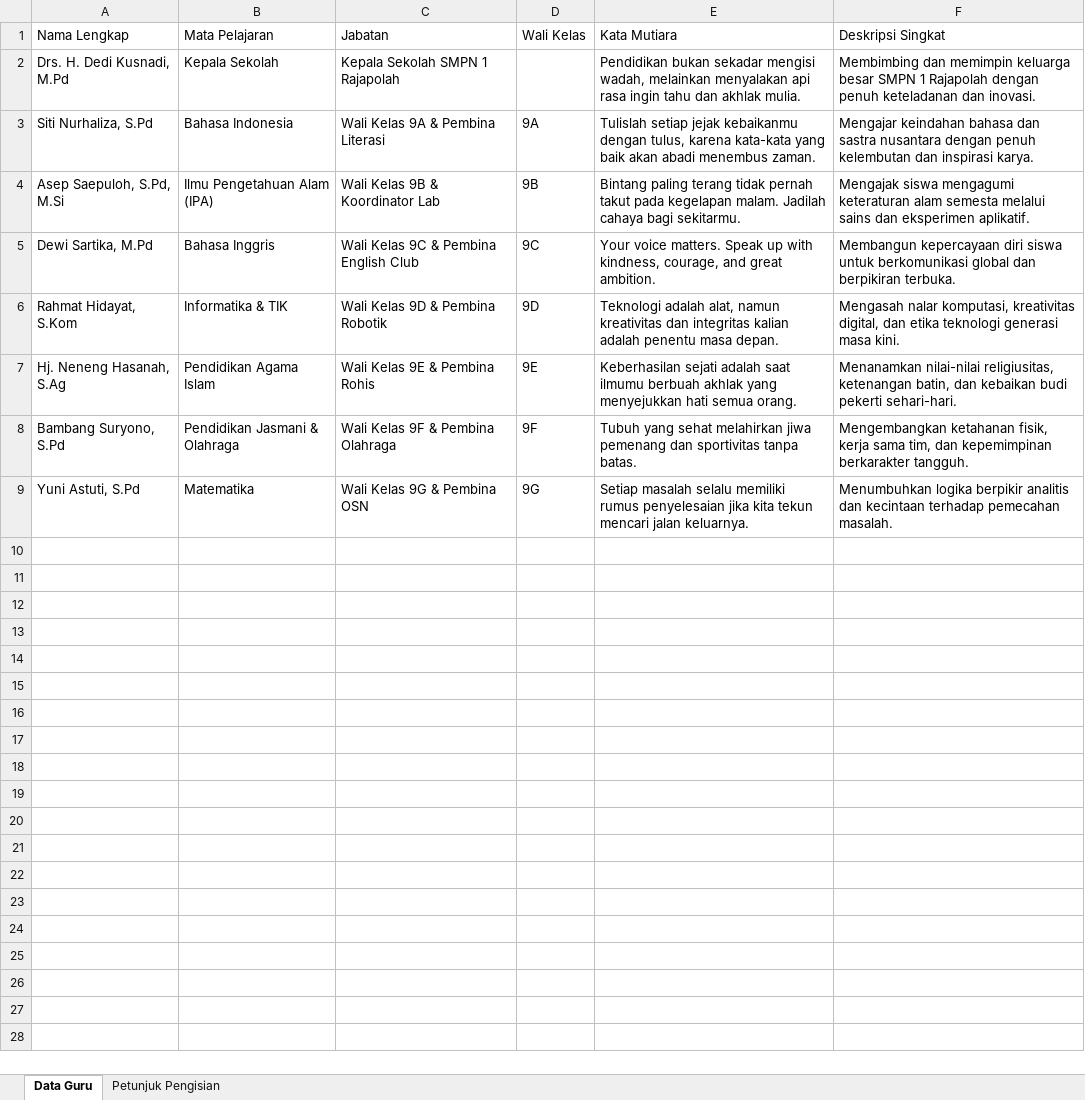
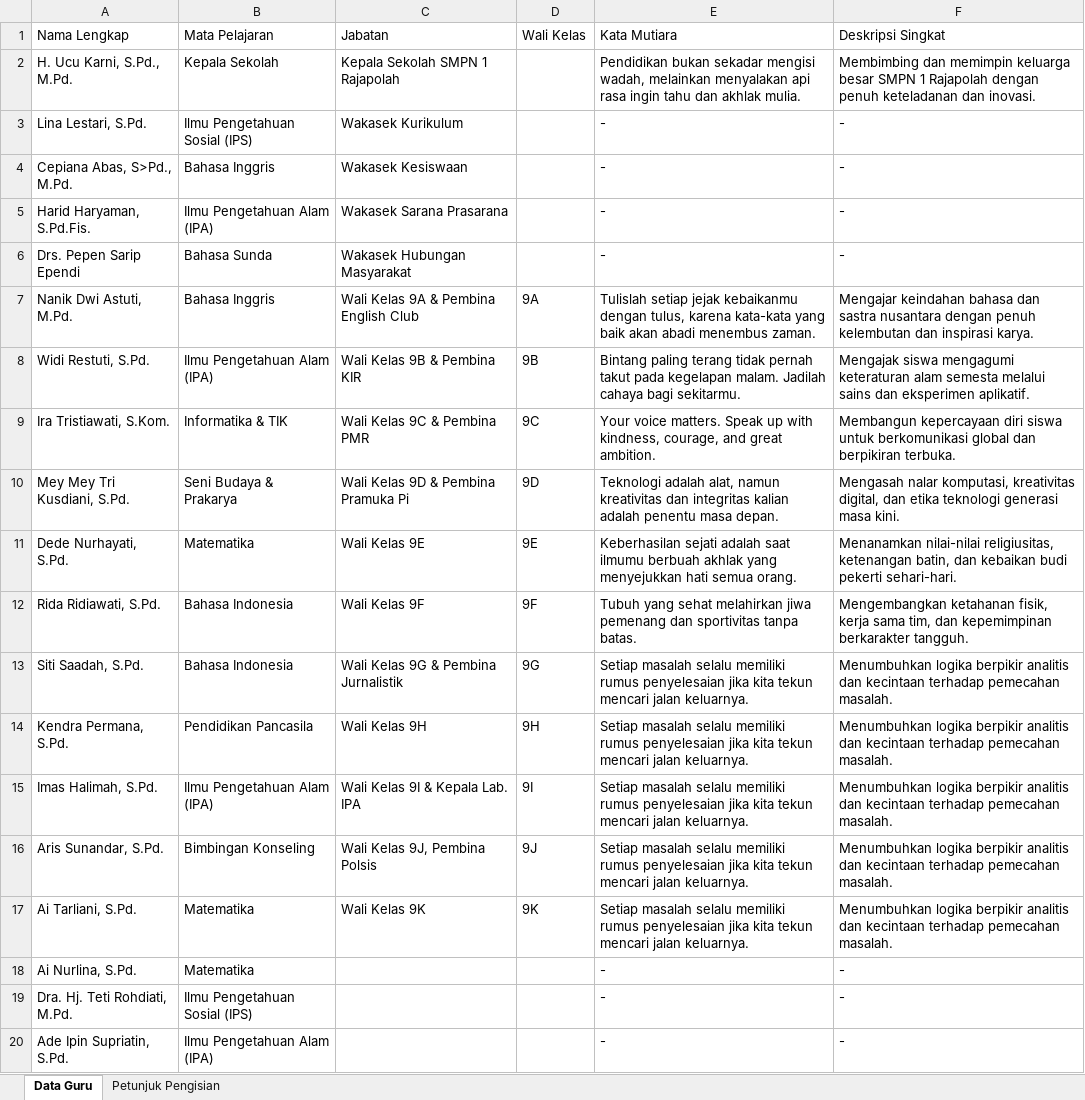
Before and after one commit to kesiswaannesaratas/memories-2027-smpn1rajapolah, an Excel workbook: template-import-guru-smpn1rajapolah.xlsx, sheet Data Guru, drawn as a sheet; only a part is shown; values as stored, in another font and other column widths than the file's, no borders; addresses are those after the commit; the diff covers the shown part only; the diff names each change by its address in the sheet, - before the commit and + after, or states it on an @@ line.

Commit message:
data: urutkan data guru M. Galih Guligah sebelum Saepul Hakim di database dan template Excel

```diff
--- a/template-import-guru-smpn1rajapolah.xlsx (sheet Data Guru)
+++ b/template-import-guru-smpn1rajapolah.xlsx (sheet Data Guru)
-A2 (Nama Lengkap): Drs. H. Dedi Kusnadi, M.Pd
+A2 (Nama Lengkap): H. Ucu Karni, S.Pd., M.Pd.
+row 3: Lina Lestari, S.Pd. | Ilmu Pengetahuan Sosial (IPS) | Wakasek Kurikulum |  | - | -
+row 4: Cepiana Abas, S>Pd., M.Pd. | Bahasa Inggris | Wakasek Kesiswaan |  | - | -
+row 5: Harid Haryaman, S.Pd.Fis. | Ilmu Pengetahuan Alam (IPA) | Wakasek Sarana Prasarana |  | - | -
+row 6: Drs. Pepen Sarip Ependi | Bahasa Sunda | Wakasek Hubungan Masyarakat |  | - | -
-A7 (Nama Lengkap): Siti Nurhaliza, S.Pd
+A7 (Nama Lengkap): Nanik Dwi Astuti, M.Pd.
-B7 (Mata Pelajaran): Bahasa Indonesia
+B7 (Mata Pelajaran): Bahasa Inggris
-C7 (Jabatan): Wali Kelas 9A & Pembina Literasi
+C7 (Jabatan): Wali Kelas 9A & Pembina English Club
-A8 (Nama Lengkap): Asep Saepuloh, S.Pd, M.Si
+A8 (Nama Lengkap): Widi Restuti, S.Pd.
-C8 (Jabatan): Wali Kelas 9B & Koordinator Lab
+C8 (Jabatan): Wali Kelas 9B & Pembina KIR
-A9 (Nama Lengkap): Dewi Sartika, M.Pd
+A9 (Nama Lengkap): Ira Tristiawati, S.Kom.
-B9 (Mata Pelajaran): Bahasa Inggris
+B9 (Mata Pelajaran): Informatika & TIK
-C9 (Jabatan): Wali Kelas 9C & Pembina English Club
+C9 (Jabatan): Wali Kelas 9C & Pembina PMR
-A10 (Nama Lengkap): Rahmat Hidayat, S.Kom
+A10 (Nama Lengkap): Mey Mey Tri Kusdiani, S.Pd.
-B10 (Mata Pelajaran): Informatika & TIK
+B10 (Mata Pelajaran): Seni Budaya & Prakarya
-C10 (Jabatan): Wali Kelas 9D & Pembina Robotik
+C10 (Jabatan): Wali Kelas 9D & Pembina Pramuka Pi
-A11 (Nama Lengkap): Hj. Neneng Hasanah, S.Ag
+A11 (Nama Lengkap): Dede Nurhayati, S.Pd.
-B11 (Mata Pelajaran): Pendidikan Agama Islam
+B11 (Mata Pelajaran): Matematika
-C11 (Jabatan): Wali Kelas 9E & Pembina Rohis
+C11 (Jabatan): Wali Kelas 9E
-A12 (Nama Lengkap): Bambang Suryono, S.Pd
+A12 (Nama Lengkap): Rida Ridiawati, S.Pd.
-B12 (Mata Pelajaran): Pendidikan Jasmani & Olahraga
+B12 (Mata Pelajaran): Bahasa Indonesia
-C12 (Jabatan): Wali Kelas 9F & Pembina Olahraga
+C12 (Jabatan): Wali Kelas 9F
-A13 (Nama Lengkap): Yuni Astuti, S.Pd
+A13 (Nama Lengkap): Siti Saadah, S.Pd.
-B13 (Mata Pelajaran): Matematika
+B13 (Mata Pelajaran): Bahasa Indonesia
-C13 (Jabatan): Wali Kelas 9G & Pembina OSN
+C13 (Jabatan): Wali Kelas 9G & Pembina Jurnalistik
+row 14: Kendra Permana, S.Pd. | Pendidikan Pancasila | Wali Kelas 9H | 9H | Setiap masalah selalu memiliki rumus penyelesaian jika kita tekun mencari jalan keluarnya. | Menumbuhkan logika berpikir analitis dan kecintaan terhadap pemecahan masalah.
+row 15: Imas Halimah, S.Pd. | Ilmu Pengetahuan Alam (IPA) | Wali Kelas 9I & Kepala Lab. IPA | 9I | Setiap masalah selalu memiliki rumus penyelesaian jika kita tekun mencari jalan keluarnya. | Menumbuhkan logika berpikir analitis dan kecintaan terhadap pemecahan masalah.
+row 16: Aris Sunandar, S.Pd. | Bimbingan Konseling | Wali Kelas 9J, Pembina Polsis | 9J | Setiap masalah selalu memiliki rumus penyelesaian jika kita tekun mencari jalan keluarnya. | Menumbuhkan logika berpikir analitis dan kecintaan terhadap pemecahan masalah.
+row 17: Ai Tarliani, S.Pd. | Matematika | Wali Kelas 9K | 9K | Setiap masalah selalu memiliki rumus penyelesaian jika kita tekun mencari jalan keluarnya. | Menumbuhkan logika berpikir analitis dan kecintaan terhadap pemecahan masalah.
+row 18: Ai Nurlina, S.Pd. | Matematika |  |  | - | -
+row 19: Dra. Hj. Teti Rohdiati, M.Pd. | Ilmu Pengetahuan Sosial (IPS) |  |  | - | -
+row 20: Ade Ipin Supriatin, S.Pd. | Ilmu Pengetahuan Alam (IPA) |  |  | - | -
```
Also changed, not shown: 46 added rows elsewhere in this sheet, public/templates/template-import-guru-smpn1rajapolah.xlsx, template-import-siswa-smpn1rajapolah.xlsx.
